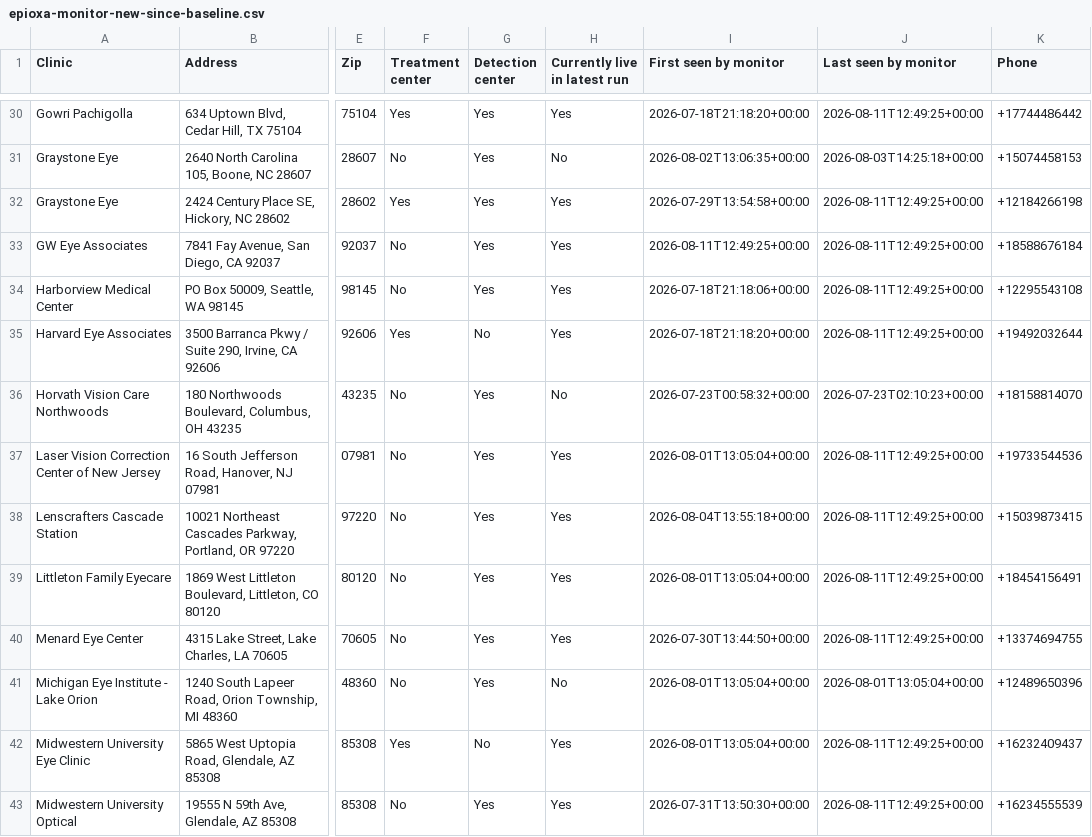
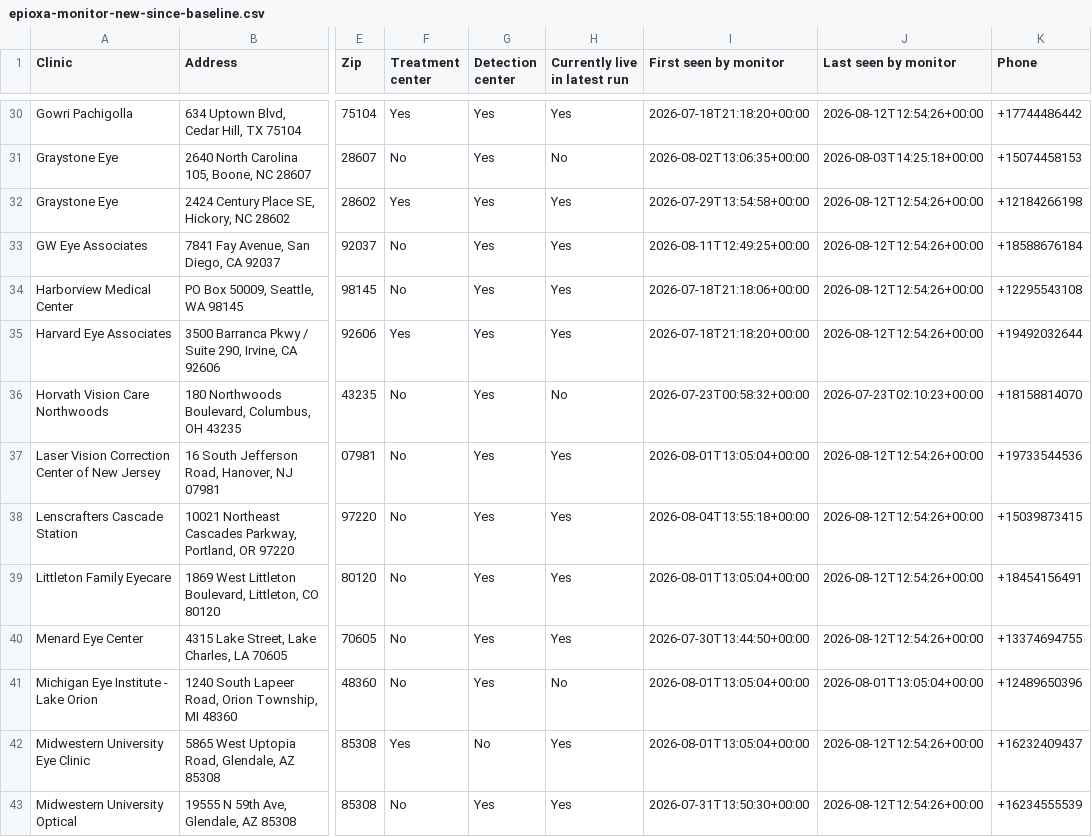
Before and after one commit to mpomroy9/epioxa-clinic-dashboard, a CSV file: outputs/epioxa-monitor-new-since-baseline.csv, drawn as a sheet; only a part is shown, gaps mark what is left out; the diff covers the shown part only; the diff names each change by its address in the sheet, - before the commit and + after, or states it on an @@ line.

```diff
--- a/outputs/epioxa-monitor-new-since-baseline.csv
+++ b/outputs/epioxa-monitor-new-since-baseline.csv
-J30 (Last seen by monitor): 2026-08-11T12:49:25+00:00
+J30 (Last seen by monitor): 2026-08-12T12:54:26+00:00
-J32:J35 (Last seen by monitor): 2026-08-11T12:49:25+00:00
+J32:J35 (Last seen by monitor): 2026-08-12T12:54:26+00:00
-G35 (Detection center): No
+G35 (Detection center): Yes
-J37:J40 (Last seen by monitor): 2026-08-11T12:49:25+00:00
+J37:J40 (Last seen by monitor): 2026-08-12T12:54:26+00:00
-J42:J43 (Last seen by monitor): 2026-08-11T12:49:25+00:00
+J42:J43 (Last seen by monitor): 2026-08-12T12:54:26+00:00
```
Also changed, not shown: 60 edited cells elsewhere in this file, outputs/epioxa-monitor-tracked-clinics.csv, 6 other files.
